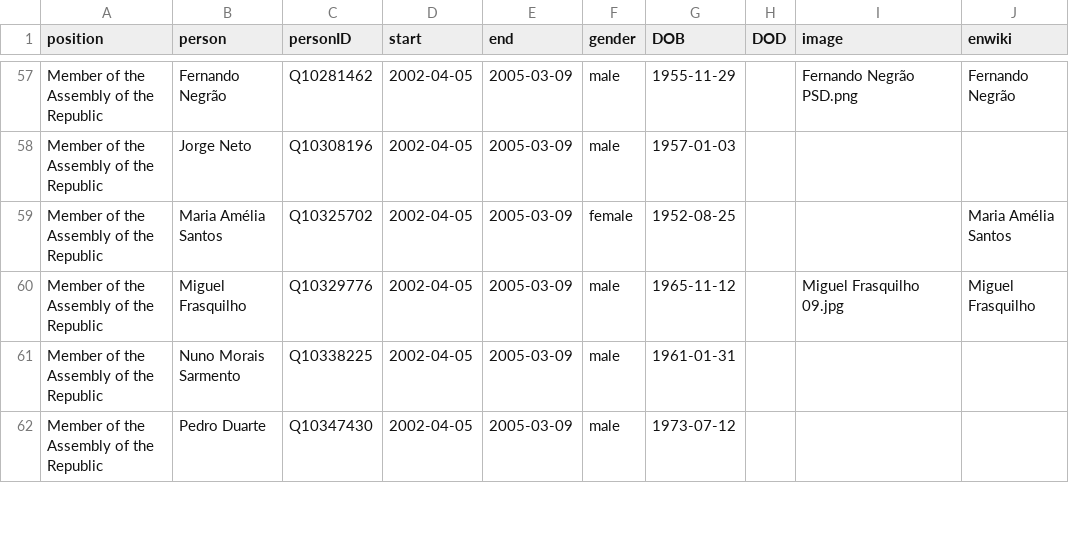
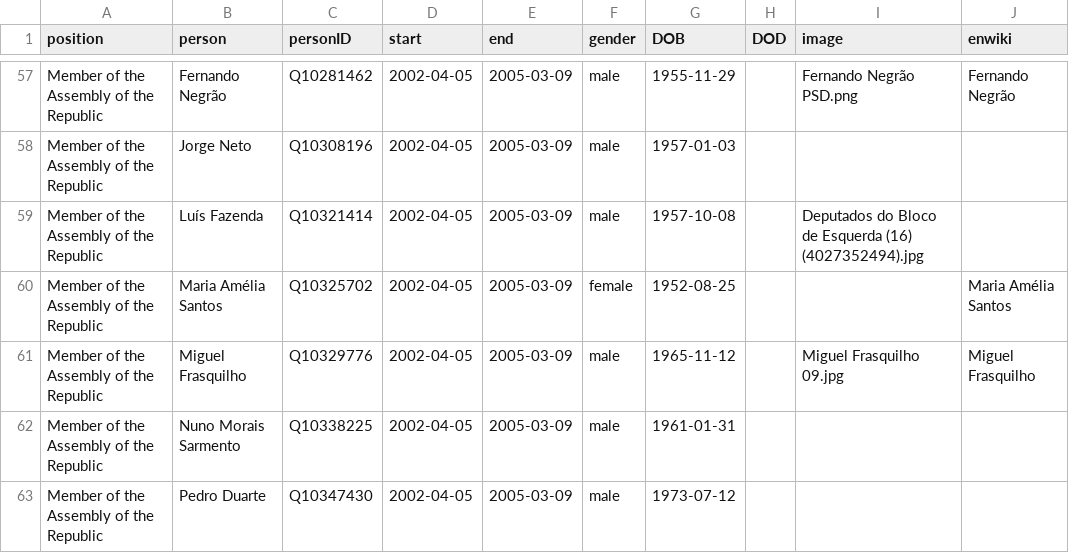
Before and after one commit to every-politician-scrapers/portugal-cabinet, a CSV file: html/legislators.csv, drawn as a sheet; only a part is shown, gaps mark what is left out; the diff names each change by its address in the sheet, - before the commit and + after, or states it on an @@ line.

Commit message:
PCB update

```diff
--- a/html/legislators.csv
+++ b/html/legislators.csv
+row 59: Member of the Assembly of the Republic | Luís Fazenda | Q10321414 | 2002-04-05 | 2005-03-09 | male | 1957-10-08 |  | Deputados do Bloco de Esquerda (16) (4027352494).jpg
```
